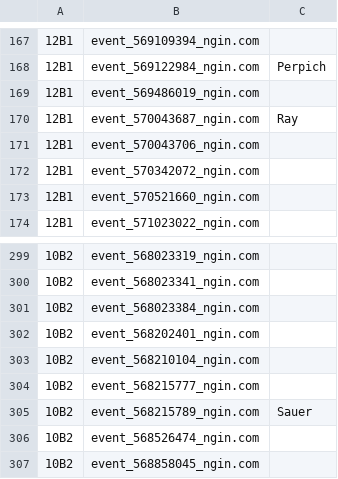
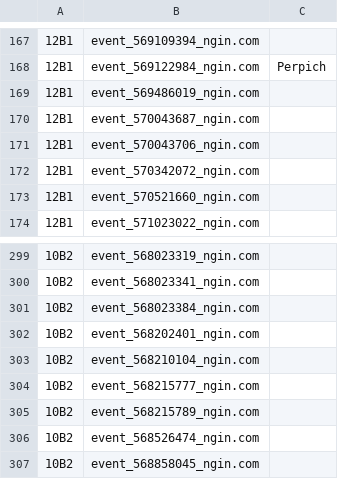
Before and after one commit to norm0/lockerroom, a CSV file: assigned_events.csv, drawn as a sheet; only a part is shown, gaps mark what is left out; the diff covers the shown part only; the diff names each change by its address in the sheet, - before the commit and + after, or states it on an @@ line.

```diff
--- a/assigned_events.csv
+++ b/assigned_events.csv
-C170: Ray
+C170: (empty)
-C305: Sauer
+C305: (empty)
```
Also changed, not shown: 3 added rows and 14 edited cells elsewhere in this file, 4 other files.
